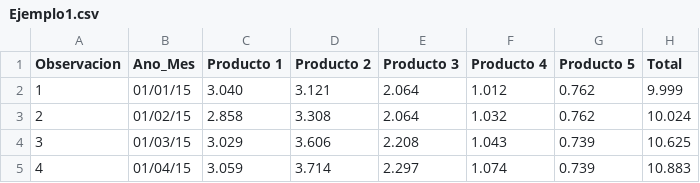
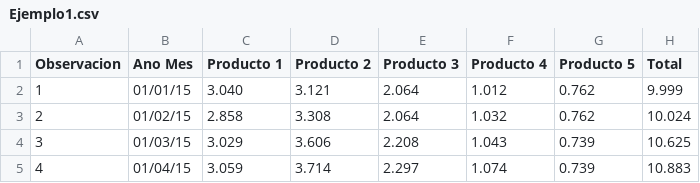
Before and after one commit to RicardoOliva/Tarea-1-Cognos, a CSV file: Ejemplo1.csv, drawn as a sheet; only a part is shown.

Commit message:
Update Ejemplo1.csv

```diff
--- a/Ejemplo1.csv
+++ b/Ejemplo1.csv
@@ -1,2 +1,2 @@
-Observacion,Ano_Mes, Producto 1 , Producto 2 , Producto 3 , Producto 4 , Producto 5 ,Total
+Observacion,Ano Mes, Producto 1 , Producto 2 , Producto 3 , Producto 4 , Producto 5 ,Total
 1,01/01/15, 3.040 , 3.121 , 2.064 , 1.012 , 0.762 , 9.999
```
